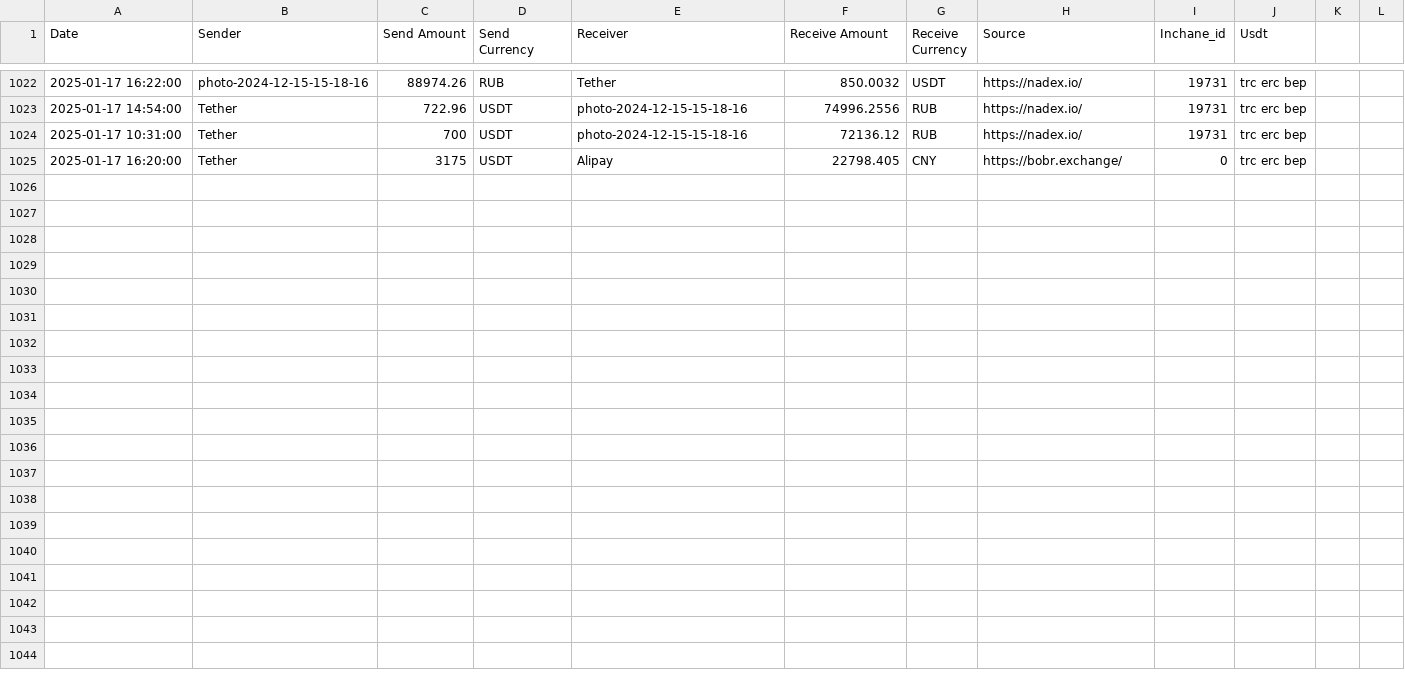
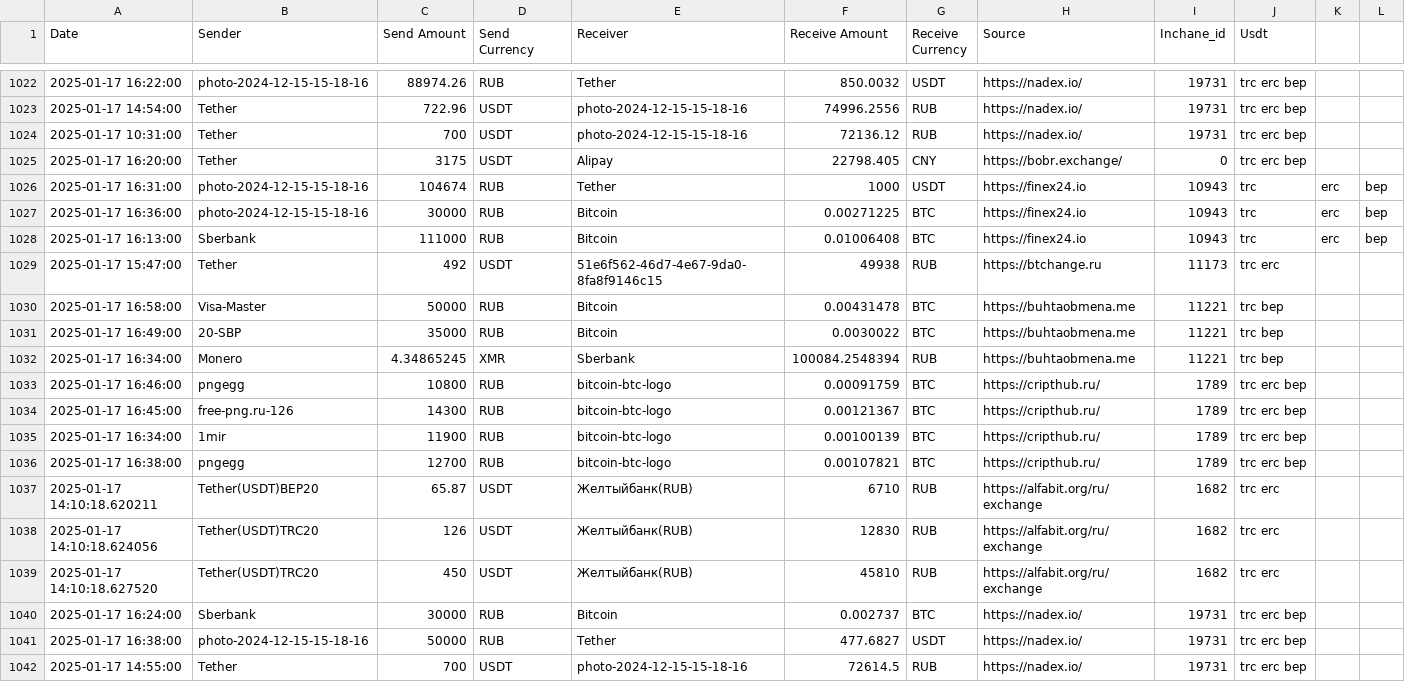
Before and after one commit to rusalyow/oth, a CSV file: transactions.csv, drawn as a sheet; only a part is shown, gaps mark what is left out.

Commit message:
автокомит

```diff
--- a/transactions.csv
+++ b/transactions.csv
@@ -1025 +1025,18 @@ Date,Sender,Send Amount,Send Currency,Receiver,Receive Amount,Receive Currency,S
 2025-01-17 16:20:00,Tether,3175,USDT,Alipay,22798.405,CNY,https://bobr.exchange/,0,trc erc bep
+2025-01-17 16:31:00,photo-2024-12-15-15-18-16,104674,RUB,Tether,1000,USDT,https://finex24.io,10943,trc,erc,bep
+2025-01-17 16:36:00,photo-2024-12-15-15-18-16,30000,RUB,Bitcoin,0.00271225,BTC,https://finex24.io,10943,trc,erc,bep
+2025-01-17 16:13:00,Sberbank,111000,RUB,Bitcoin,0.01006408,BTC,https://finex24.io,10943,trc,erc,bep
+2025-01-17 15:47:00,Tether,492,USDT,51e6f562-46d7-4e67-9da0-8fa8f9146c15,49938,RUB,https://btchange.ru,11173,trc erc
+2025-01-17 16:58:00,Visa-Master,50000,RUB,Bitcoin,0.00431478,BTC,https://buhtaobmena.me,11221,trc bep
+2025-01-17 16:49:00,20-SBP,35000,RUB,Bitcoin,0.0030022,BTC,https://buhtaobmena.me,11221,trc bep
+2025-01-17 16:34:00,Monero,4.34865245,XMR,Sberbank,100084.2548394,RUB,https://buhtaobmena.me,11221,trc bep
+2025-01-17 16:46:00,pngegg,10800,RUB,bitcoin-btc-logo,0.00091759,BTC,https://cripthub.ru/,1789,trc erc bep
+2025-01-17 16:45:00,free-png.ru-126,14300,RUB,bitcoin-btc-logo,0.00121367,BTC,https://cripthub.ru/,1789,trc erc bep
+2025-01-17 16:34:00,1mir,11900,RUB,bitcoin-btc-logo,0.00100139,BTC,https://cripthub.ru/,1789,trc erc bep
+2025-01-17 16:38:00,pngegg,12700,RUB,bitcoin-btc-logo,0.00107821,BTC,https://cripthub.ru/,1789,trc erc bep
+2025-01-17 14:10:18.620211,Tether(USDT)BEP20,65.87,USDT,Желтыйбанк(RUB),6710,RUB,https://alfabit.org/ru/exchange,1682,trc erc
+2025-01-17 14:10:18.624056,Tether(USDT)TRC20,126,USDT,Желтыйбанк(RUB),12830,RUB,https://alfabit.org/ru/exchange,1682,trc erc
+2025-01-17 14:10:18.627520,Tether(USDT)TRC20,450,USDT,Желтыйбанк(RUB),45810,RUB,https://alfabit.org/ru/exchange,1682,trc erc
+2025-01-17 16:24:00,Sberbank,30000,RUB,Bitcoin,0.002737,BTC,https://nadex.io/,19731,trc erc bep
+2025-01-17 16:38:00,photo-2024-12-15-15-18-16,50000,RUB,Tether,477.6827,USDT,https://nadex.io/,19731,trc erc bep
+2025-01-17 14:55:00,Tether,700,USDT,photo-2024-12-15-15-18-16,72614.5,RUB,https://nadex.io/,19731,trc erc bep
```
